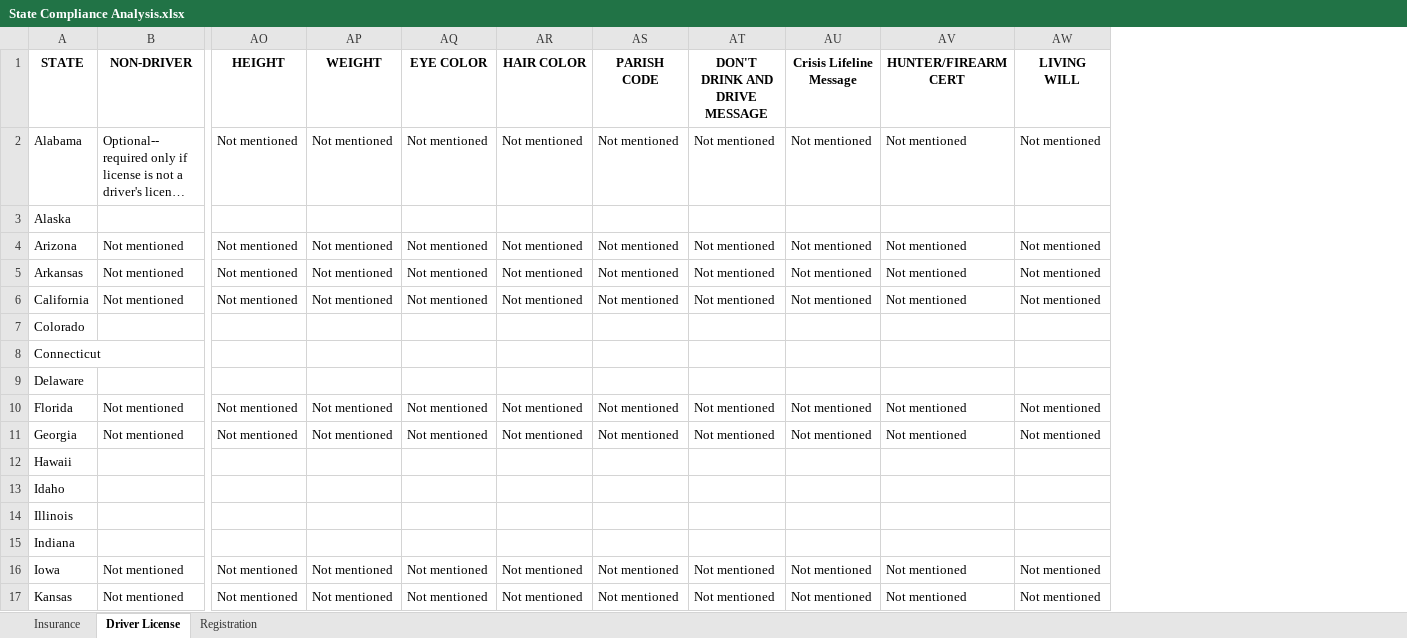
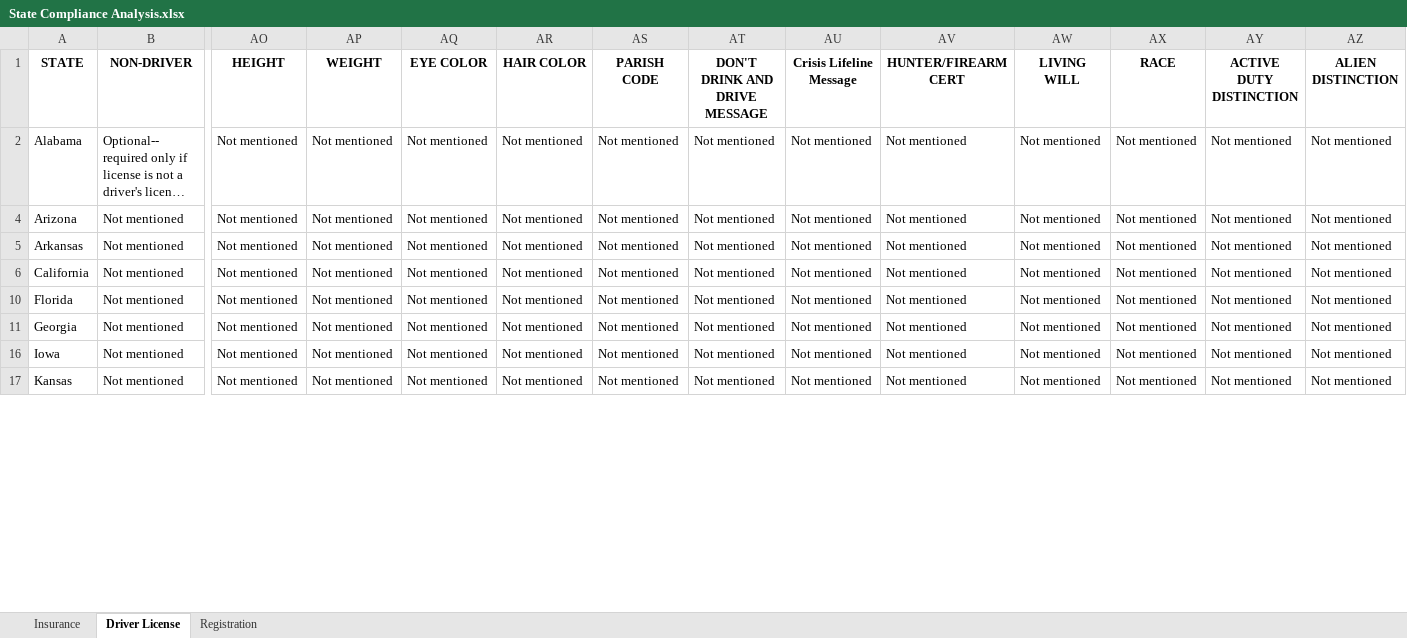
Before and after one commit to i-am-andrew-hetzler/dissertation, an Excel workbook: compliance/State Compliance Analysis.xlsx, sheet Driver License, drawn as a sheet; only a part is shown, gaps mark what is left out; long unchanged cells end in …; values as stored, in another font and other column widths than the file's, no borders; removed rows and columns are numbered as before the commit, all else as after; rows hold the shown columns only; the diff covers the shown part only; the diff names each change by its address in the sheet, - before the commit and + after, or states it on an @@ line.

Commit message:
Andrew | Added 3 more states for licensing.

```diff
--- a/compliance/State Compliance Analysis.xlsx (sheet Driver License)
+++ b/compliance/State Compliance Analysis.xlsx (sheet Driver License)
+column AX (RACE), rows 2-17: all Not mentioned
+column AY (ACTIVE DUTY DISTINCTION), rows 2-17: all Not mentioned
+column AZ (ALIEN DISTINCTION), rows 2-17: all Not mentioned
@@ row 3 hidden: Alaska @@
@@ row 7 hidden: Colorado @@
@@ row 8 hidden: Connecticut @@
@@ row 9 hidden: Delaware @@
@@ row 12 hidden: Hawaii @@
@@ row 13 hidden: Idaho @@
@@ row 14 hidden: Illinois @@
@@ row 15 hidden: Indiana @@
```
Also changed, not shown: 3 added rows, 3 removed rows and 22 hidden or unhidden rows elsewhere in this sheet.
